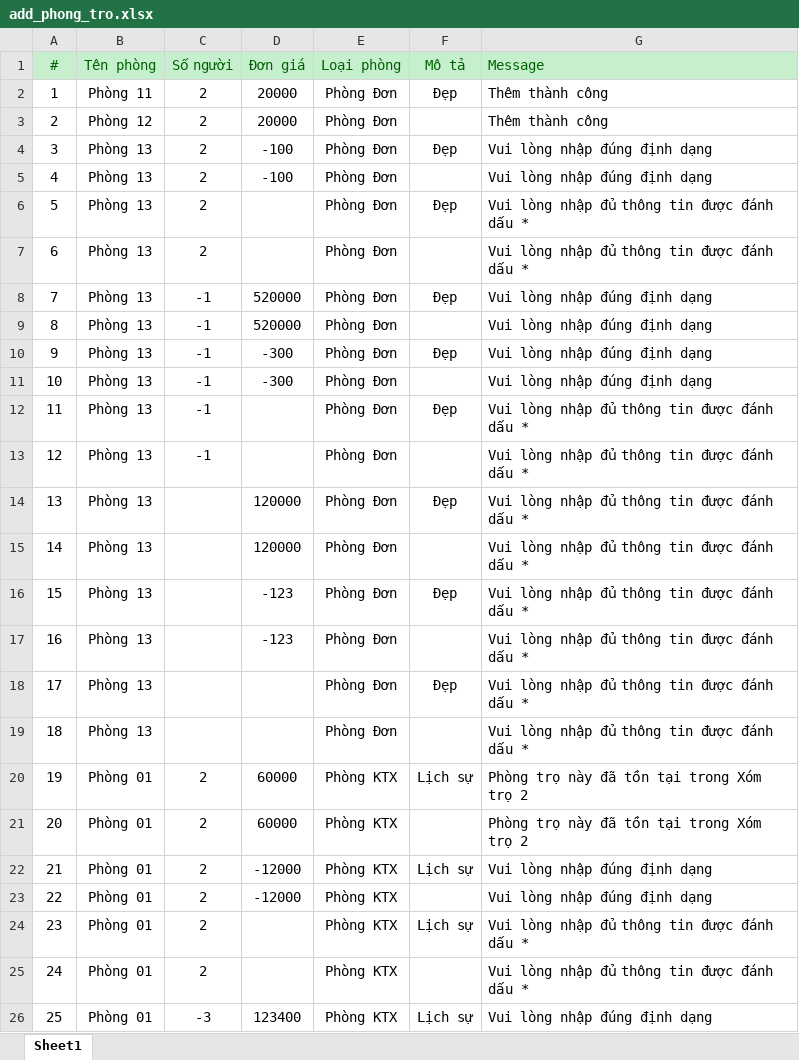
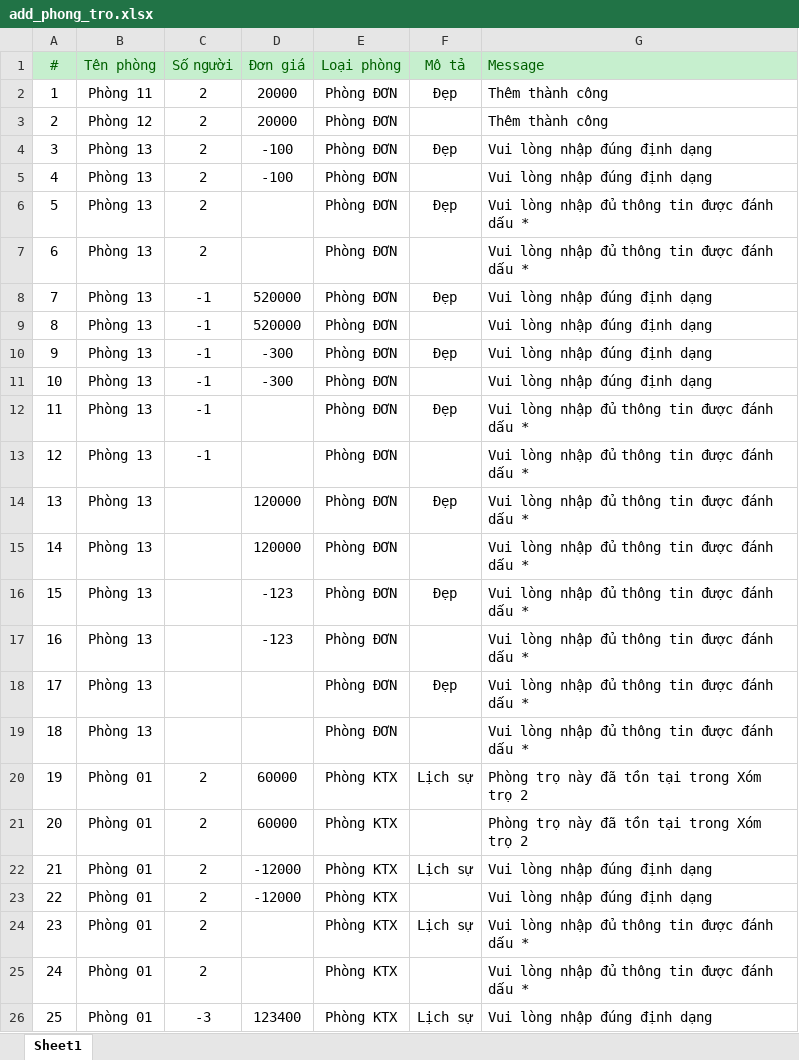
Before and after one commit to cuongblhs/SeleniumWebDriver, an Excel workbook: testcase/add_phong_tro.xlsx, sheet Sheet1, drawn as a sheet; only a part is shown; values as stored, in another font and other column widths than the file's, no borders; the diff names each change by its address in the sheet, - before the commit and + after, or states it on an @@ line.

```diff
--- a/testcase/add_phong_tro.xlsx (sheet Sheet1)
+++ b/testcase/add_phong_tro.xlsx (sheet Sheet1)
-E2:E19 (Loại phòng): Phòng Đơn
+E2:E19 (Loại phòng): Phòng ĐƠN
```
Also changed, not shown: testcase/edit_khu_tro.xlsx, testcase/edit_phong_tro.xlsx, 6 other files.
